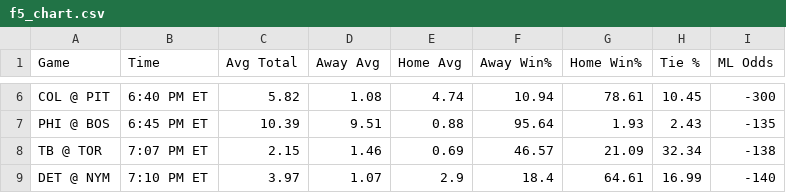
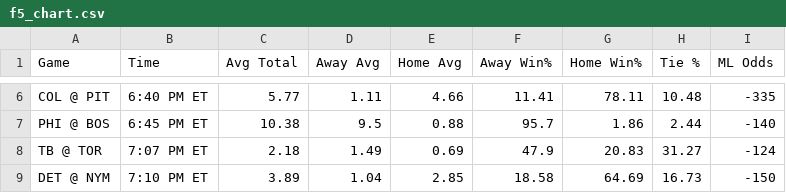
Before and after one commit to bena618/MLB_Models, a CSV file: Outputs/f5_chart.csv, drawn as a sheet; only a part is shown, gaps mark what is left out; the diff covers the shown part only; the diff names each change by its address in the sheet, - before the commit and + after, or states it on an @@ line.

```diff
--- a/Outputs/f5_chart.csv
+++ b/Outputs/f5_chart.csv
-C6 (Avg Total): 5.82
+C6 (Avg Total): 5.77
-D6 (Away Avg): 1.08
+D6 (Away Avg): 1.11
-E6 (Home Avg): 4.74
+E6 (Home Avg): 4.66
-F6 (Away Win%): 10.94
+F6 (Away Win%): 11.41
-G6 (Home Win%): 78.61
+G6 (Home Win%): 78.11
-H6 (Tie %): 10.45
+H6 (Tie %): 10.48
-I6 (ML Odds): -300
+I6 (ML Odds): -335
-C7 (Avg Total): 10.39
+C7 (Avg Total): 10.38
-D7 (Away Avg): 9.51
+D7 (Away Avg): 9.5
-F7 (Away Win%): 95.64
+F7 (Away Win%): 95.7
-G7 (Home Win%): 1.93
+G7 (Home Win%): 1.86
-H7 (Tie %): 2.43
+H7 (Tie %): 2.44
-I7 (ML Odds): -135
+I7 (ML Odds): -140
-C8 (Avg Total): 2.15
+C8 (Avg Total): 2.18
-D8 (Away Avg): 1.46
+D8 (Away Avg): 1.49
-F8 (Away Win%): 46.57
+F8 (Away Win%): 47.9
-G8 (Home Win%): 21.09
+G8 (Home Win%): 20.83
-H8 (Tie %): 32.34
+H8 (Tie %): 31.27
-I8 (ML Odds): -138
+I8 (ML Odds): -124
-C9 (Avg Total): 3.97
+C9 (Avg Total): 3.89
-D9 (Away Avg): 1.07
+D9 (Away Avg): 1.04
-E9 (Home Avg): 2.9
+E9 (Home Avg): 2.85
-F9 (Away Win%): 18.4
+F9 (Away Win%): 18.58
-G9 (Home Win%): 64.61
+G9 (Home Win%): 64.69
-H9 (Tie %): 16.99
+H9 (Tie %): 16.73
-I9 (ML Odds): -140
+I9 (ML Odds): -150
```
Also changed, not shown: 72 edited cells elsewhere in this file, Outputs/nrfi_yrfi_picks.csv, 2 other files.
